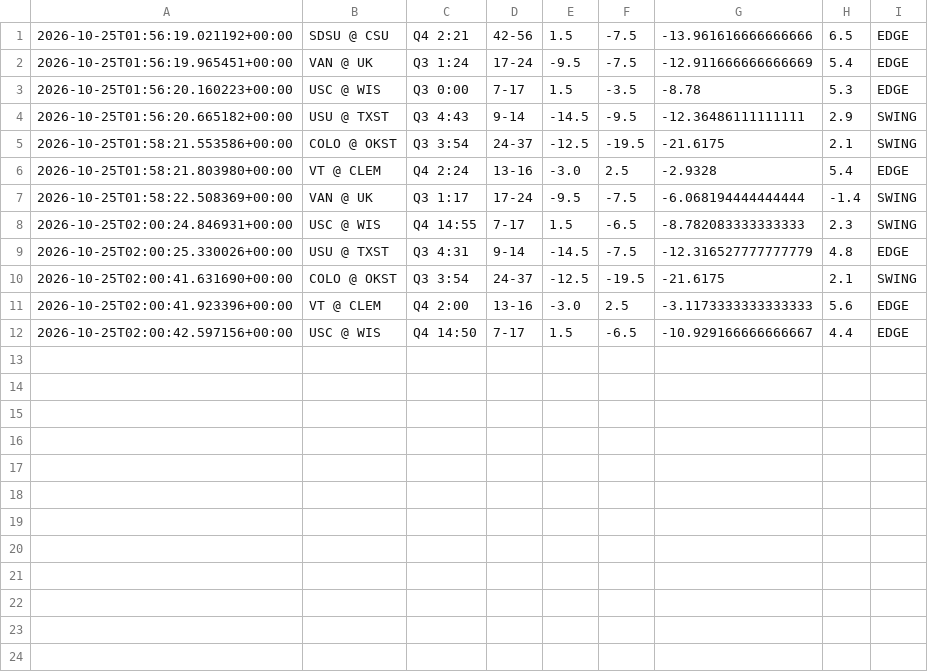
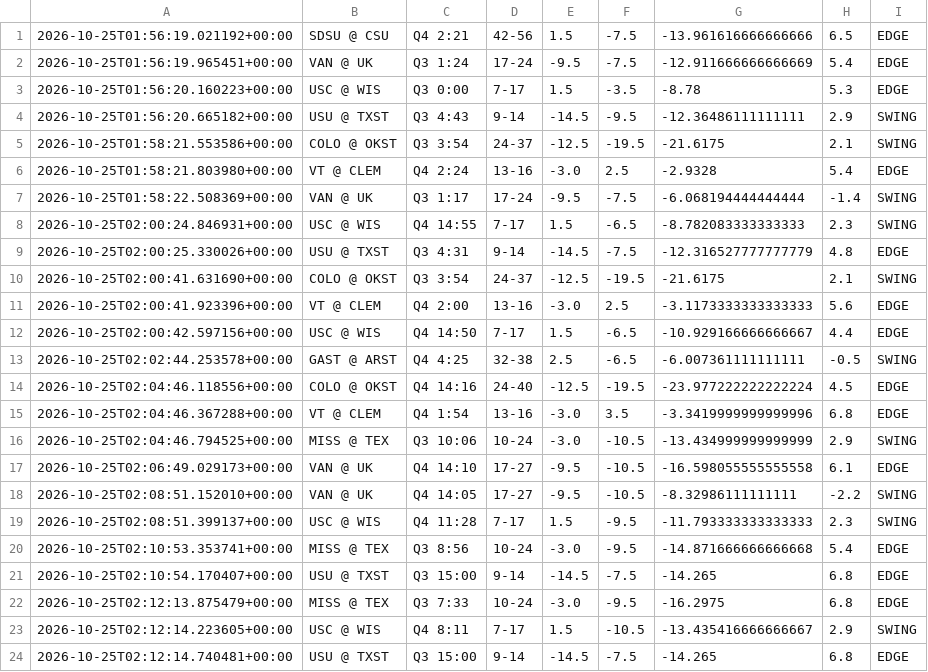
Before and after one commit to NickSipes/live_betting_value, a CSV file: live/cfb_spread_log.csv, drawn as a sheet; the diff names each change by its address in the sheet, - before the commit and + after, or states it on an @@ line.

```diff
--- a/live/cfb_spread_log.csv
+++ b/live/cfb_spread_log.csv
+row 13: 2026-10-25T02:02:44.253578+00:00 | GAST @ ARST | Q4 4:25 | 32-38 | 2.5 | -6.5 | -6.007361111111111 | -0.5 | SWING
+row 14: 2026-10-25T02:04:46.118556+00:00 | COLO @ OKST | Q4 14:16 | 24-40 | -12.5 | -19.5 | -23.977222222222224 | 4.5 | EDGE
+row 15: 2026-10-25T02:04:46.367288+00:00 | VT @ CLEM | Q4 1:54 | 13-16 | -3.0 | 3.5 | -3.3419999999999996 | 6.8 | EDGE
+row 16: 2026-10-25T02:04:46.794525+00:00 | MISS @ TEX | Q3 10:06 | 10-24 | -3.0 | -10.5 | -13.434999999999999 | 2.9 | SWING
+row 17: 2026-10-25T02:06:49.029173+00:00 | VAN @ UK | Q4 14:10 | 17-27 | -9.5 | -10.5 | -16.598055555555558 | 6.1 | EDGE
+row 18: 2026-10-25T02:08:51.152010+00:00 | VAN @ UK | Q4 14:05 | 17-27 | -9.5 | -10.5 | -8.32986111111111 | -2.2 | SWING
+row 19: 2026-10-25T02:08:51.399137+00:00 | USC @ WIS | Q4 11:28 | 7-17 | 1.5 | -9.5 | -11.793333333333333 | 2.3 | SWING
+row 20: 2026-10-25T02:10:53.353741+00:00 | MISS @ TEX | Q3 8:56 | 10-24 | -3.0 | -9.5 | -14.871666666666668 | 5.4 | EDGE
+row 21: 2026-10-25T02:10:54.170407+00:00 | USU @ TXST | Q3 15:00 | 9-14 | -14.5 | -7.5 | -14.265 | 6.8 | EDGE
+row 22: 2026-10-25T02:12:13.875479+00:00 | MISS @ TEX | Q3 7:33 | 10-24 | -3.0 | -9.5 | -16.2975 | 6.8 | EDGE
+row 23: 2026-10-25T02:12:14.223605+00:00 | USC @ WIS | Q4 8:11 | 7-17 | 1.5 | -10.5 | -13.435416666666667 | 2.9 | SWING
+row 24: 2026-10-25T02:12:14.740481+00:00 | USU @ TXST | Q3 15:00 | 9-14 | -14.5 | -7.5 | -14.265 | 6.8 | EDGE
```
Also changed, not shown: 8 other files.
